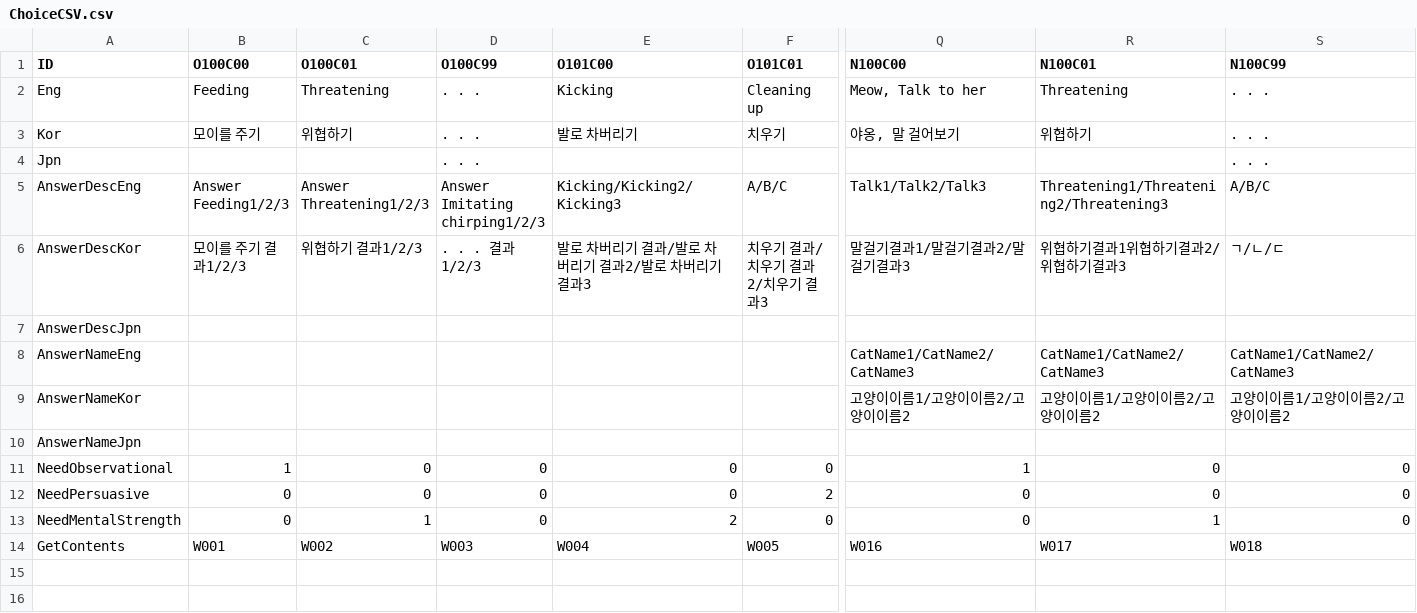
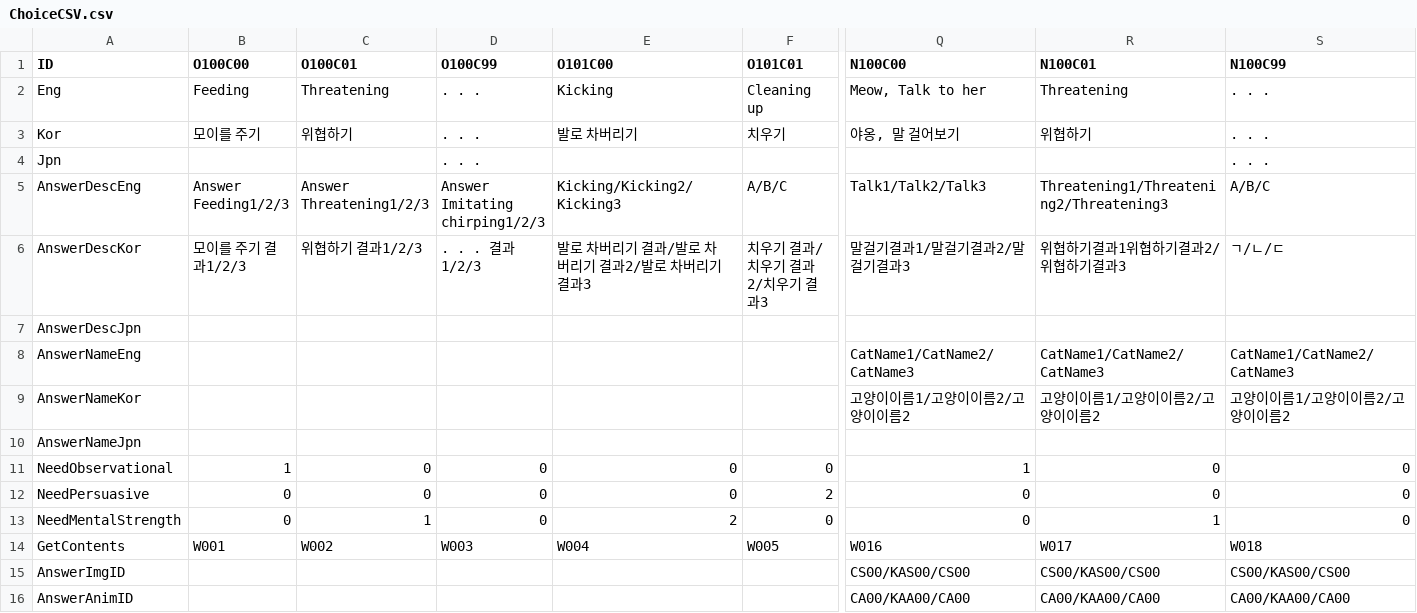
Before and after one commit to chatnip/GainLoss, a CSV file: Assets/Resources/CSV/ChoiceCSV.csv, drawn as a sheet; only a part is shown, gaps mark what is left out; rows hold the shown columns only; the diff names each change by its address in the sheet, - before the commit and + after, or states it on an @@ line.

```diff
--- a/Assets/Resources/CSV/ChoiceCSV.csv
+++ b/Assets/Resources/CSV/ChoiceCSV.csv
+row 15: AnswerImgID |  |  |  |  |  | CS00/KAS00/CS00 | CS00/KAS00/CS00 | CS00/KAS00/CS00
+row 16: AnswerAnimID |  |  |  |  |  | CA00/KAA00/CA00 | CA00/KAA00/CA00 | CA00/KAA00/CA00
```
Also changed, not shown: Assets/Resources/CSV/ObjectCSV.csv, 21 other files.
